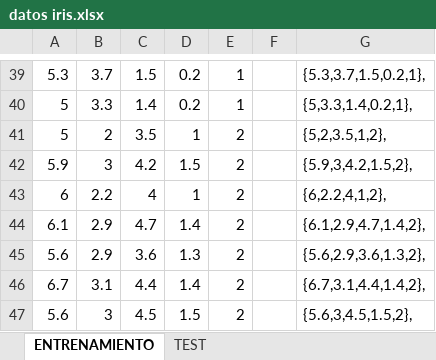
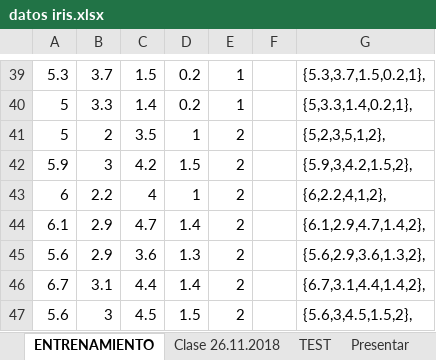
Before and after one commit to ChenteMaya/Optativa-II, an Excel workbook: Clases/k-NN/k-NN/datos iris.xlsx, sheet ENTRENAMIENTO, drawn as a sheet; only a part is shown, gaps mark what is left out; values as stored, in another font and other column widths than the file's, no borders; the diff names each change by its address in the sheet, - before the commit and + after, or states it on an @@ line.

```diff
--- a/Clases/k-NN/k-NN/datos iris.xlsx (sheet ENTRENAMIENTO)
+++ b/Clases/k-NN/k-NN/datos iris.xlsx (sheet ENTRENAMIENTO)
+sheet tab: Clase 26.11.2018
+sheet tab: Presentar
-G41: {5,2,3.5,1,2},
+G41: {5,2,3,5,1,2},
```
Also changed, not shown: sheet TEST, other sheet tabs, 24 other files.
